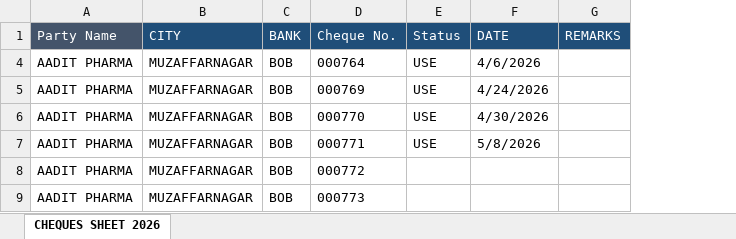
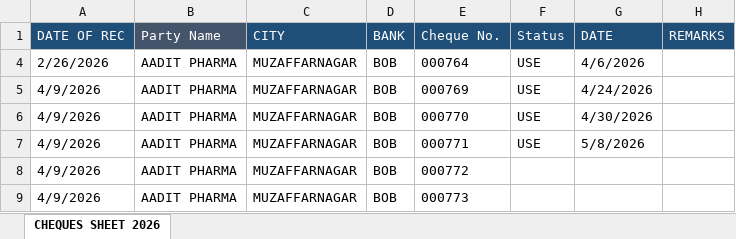
Before and after one commit to abenterprisesghz-stack/cheque-tracker, an Excel workbook: data.xlsx, sheet CHEQUES SHEET 2026, drawn as a sheet; values as stored, in another font and other column widths than the file's, no borders; conditional formats not drawn; the diff names each change by its address in the sheet, - before the commit and + after, or states it on an @@ line.

Commit message:
Add files via upload

```diff
--- a/data.xlsx (sheet CHEQUES SHEET 2026)
+++ b/data.xlsx (sheet CHEQUES SHEET 2026)
+column A (DATE OF REC), rows 4-9: 2/26/2026 | 4/9/2026 | 4/9/2026 | 4/9/2026 | 4/9/2026 | 4/9/2026
```
Also changed, not shown: hidden cells.
